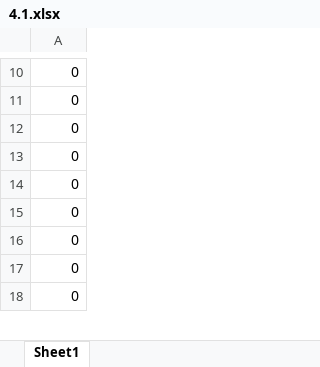
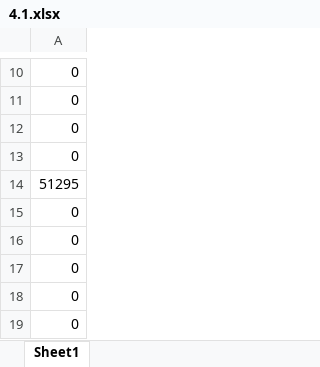
Before and after one commit to thiagossiqueira/econ_research_archive, an Excel workbook: datos_y_modelos/Domestic/4.1.xlsx, sheet Sheet1, drawn as a sheet; only a part is shown, gaps mark what is left out; values as stored, in another font and other column widths than the file's, no borders; the diff covers the shown part only; the diff names each change by its address in the sheet, - before the commit and + after, or states it on an @@ line.

```diff
--- a/datos_y_modelos/Domestic/4.1.xlsx (sheet Sheet1)
+++ b/datos_y_modelos/Domestic/4.1.xlsx (sheet Sheet1)
+row 14: 51295
```
Also changed, not shown: 941 removed rows elsewhere in this sheet, datos_y_modelos/Domestic/1.xlsx, datos_y_modelos/Domestic/2.xlsx, 10 other files.
